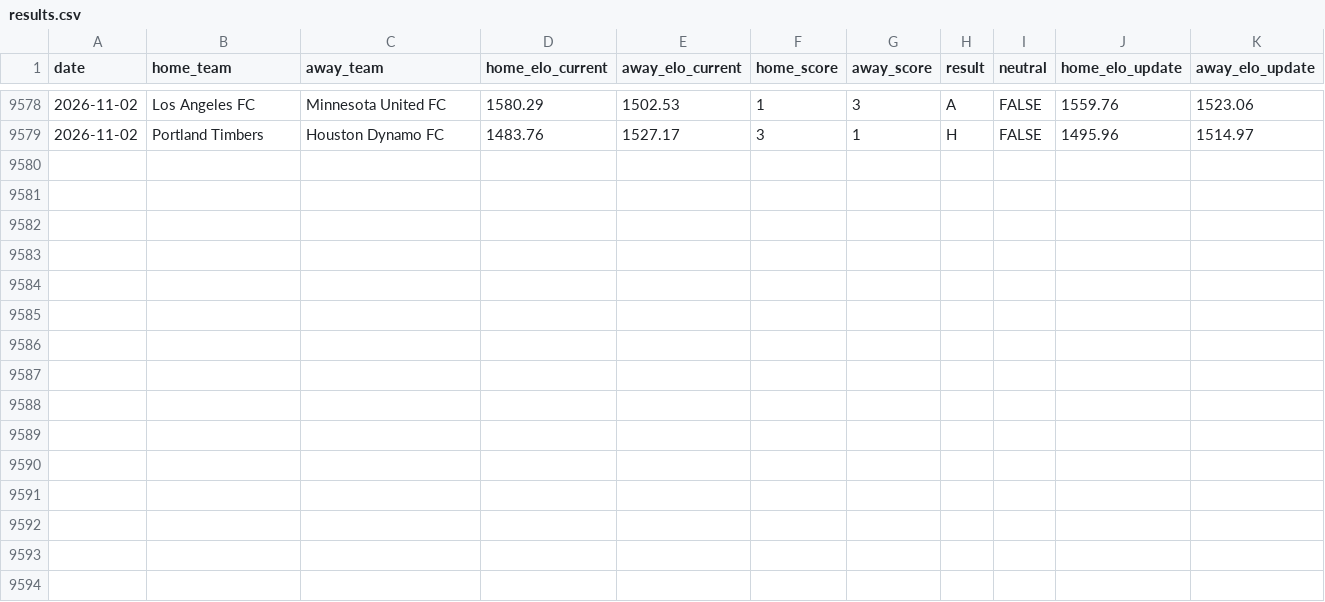
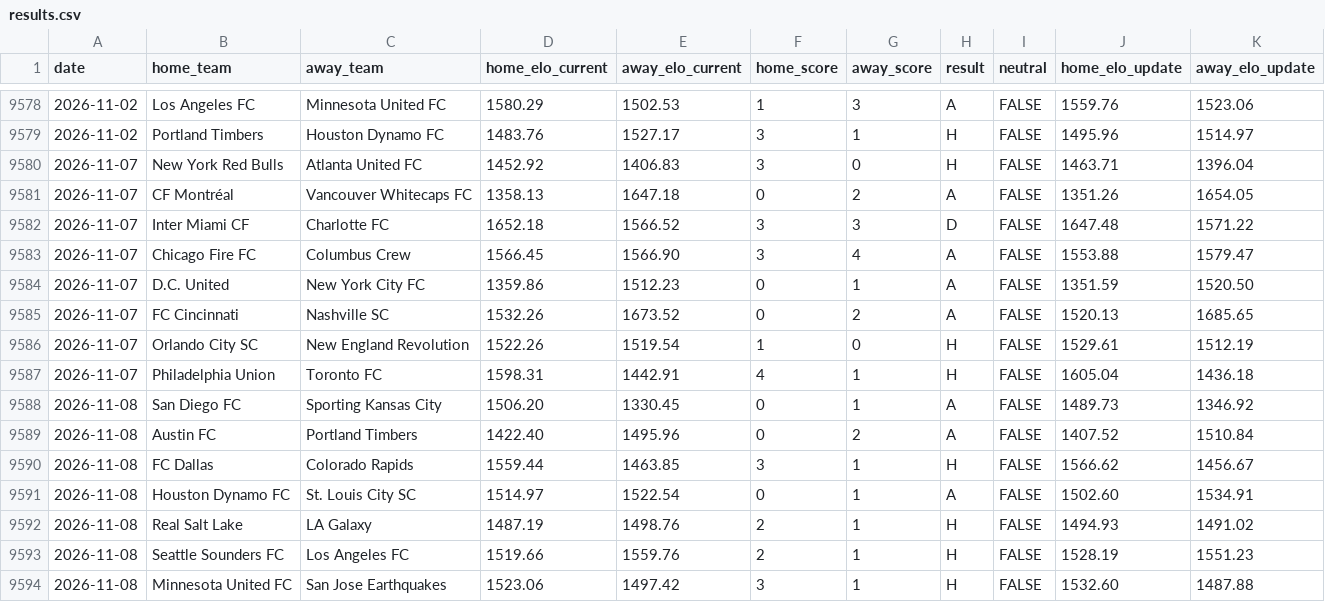
Before and after one commit to philo92/mls-elo, a CSV file: results.csv, drawn as a sheet; only a part is shown, gaps mark what is left out; the diff names each change by its address in the sheet, - before the commit and + after, or states it on an @@ line.

Commit message:
Update latest match results, Elo ratings, and home advantage

```diff
--- a/results.csv
+++ b/results.csv
+row 9580: 2026-11-07 | New York Red Bulls | Atlanta United FC | 1452.92 | 1406.83 | 3 | 0 | H | FALSE | 1463.71 | 1396.04
+row 9581: 2026-11-07 | CF Montréal | Vancouver Whitecaps FC | 1358.13 | 1647.18 | 0 | 2 | A | FALSE | 1351.26 | 1654.05
+row 9582: 2026-11-07 | Inter Miami CF | Charlotte FC | 1652.18 | 1566.52 | 3 | 3 | D | FALSE | 1647.48 | 1571.22
+row 9583: 2026-11-07 | Chicago Fire FC | Columbus Crew | 1566.45 | 1566.90 | 3 | 4 | A | FALSE | 1553.88 | 1579.47
+row 9584: 2026-11-07 | D.C. United | New York City FC | 1359.86 | 1512.23 | 0 | 1 | A | FALSE | 1351.59 | 1520.50
+row 9585: 2026-11-07 | FC Cincinnati | Nashville SC | 1532.26 | 1673.52 | 0 | 2 | A | FALSE | 1520.13 | 1685.65
+row 9586: 2026-11-07 | Orlando City SC | New England Revolution | 1522.26 | 1519.54 | 1 | 0 | H | FALSE | 1529.61 | 1512.19
+row 9587: 2026-11-07 | Philadelphia Union | Toronto FC | 1598.31 | 1442.91 | 4 | 1 | H | FALSE | 1605.04 | 1436.18
+row 9588: 2026-11-08 | San Diego FC | Sporting Kansas City | 1506.20 | 1330.45 | 0 | 1 | A | FALSE | 1489.73 | 1346.92
+row 9589: 2026-11-08 | Austin FC | Portland Timbers | 1422.40 | 1495.96 | 0 | 2 | A | FALSE | 1407.52 | 1510.84
+row 9590: 2026-11-08 | FC Dallas | Colorado Rapids | 1559.44 | 1463.85 | 3 | 1 | H | FALSE | 1566.62 | 1456.67
+row 9591: 2026-11-08 | Houston Dynamo FC | St. Louis City SC | 1514.97 | 1522.54 | 0 | 1 | A | FALSE | 1502.60 | 1534.91
+row 9592: 2026-11-08 | Real Salt Lake | LA Galaxy | 1487.19 | 1498.76 | 2 | 1 | H | FALSE | 1494.93 | 1491.02
+row 9593: 2026-11-08 | Seattle Sounders FC | Los Angeles FC | 1519.66 | 1559.76 | 2 | 1 | H | FALSE | 1528.19 | 1551.23
+row 9594: 2026-11-08 | Minnesota United FC | San Jose Earthquakes | 1523.06 | 1497.42 | 3 | 1 | H | FALSE | 1532.60 | 1487.88
```
Also changed, not shown: teams.csv, 1 other file.
